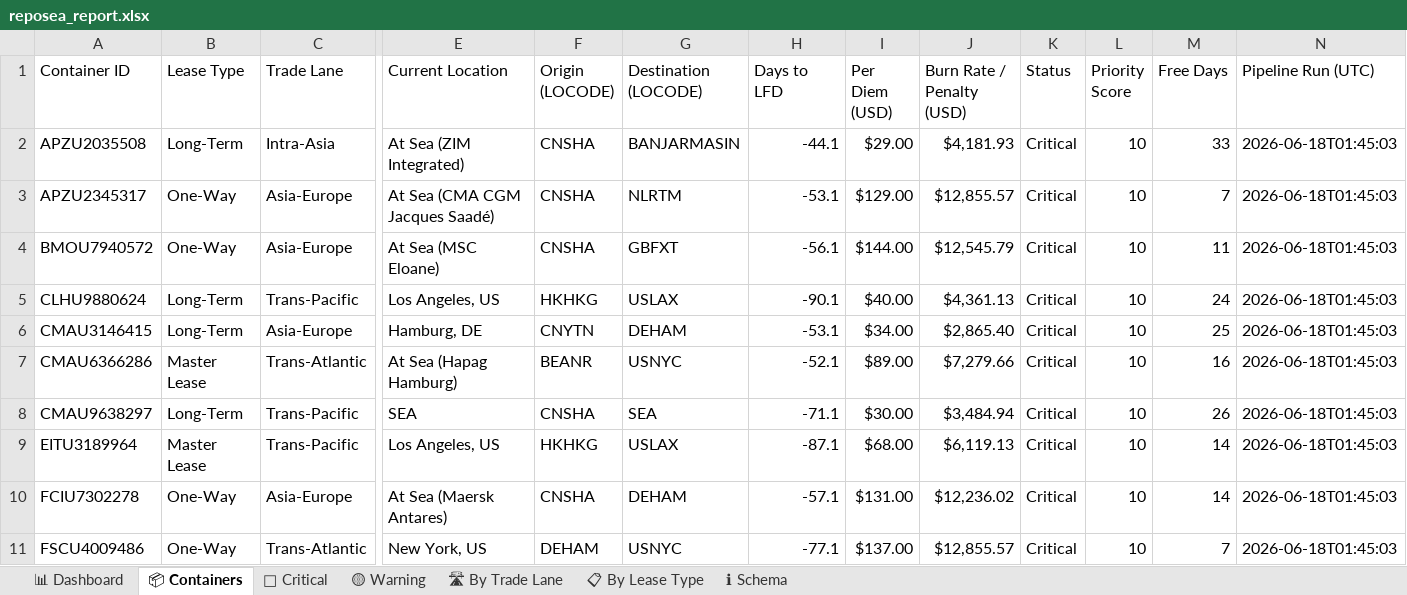
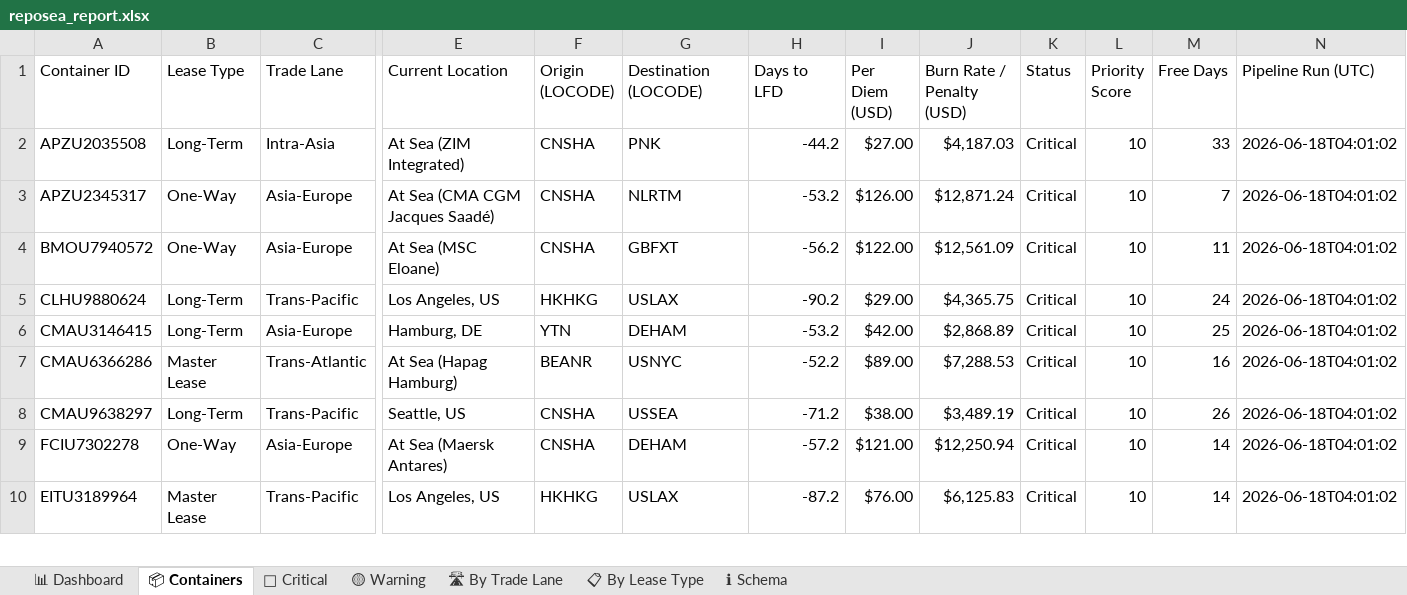
Before and after one commit to rahulmistry18/Reposea_container_optimizer, an Excel workbook: data/exports/reposea_report.xlsx, sheet 📦 Containers, drawn as a sheet; only a part is shown, gaps mark what is left out; values as stored, in another font and other column widths than the file's, no cell formats; table styles not drawn; removed rows and columns are numbered as before the commit, all else as after; rows hold the shown columns only; the diff covers the shown part only; the diff names each change by its address in the sheet, - before the commit and + after, or states it on an @@ line.

Commit message:
chore(data): pipeline run 2026-06-17T20:01:03Z [skip ci]

```diff
--- a/data/exports/reposea_report.xlsx (sheet 📦 Containers)
+++ b/data/exports/reposea_report.xlsx (sheet 📦 Containers)
-G2 (Destination (LOCODE)): BANJARMASIN
+G2 (Destination (LOCODE)): PNK
-H2 (Days to LFD): -44.1
+H2 (Days to LFD): -44.2
-I2 (Per Diem (USD)): $29.00
+I2 (Per Diem (USD)): $27.00
-J2 (Burn Rate / Penalty (USD)): $4,181.93
+J2 (Burn Rate / Penalty (USD)): $4,187.03
-N2:N8 (Pipeline Run (UTC)): 2026-06-18T01:45:03
+N2:N8 (Pipeline Run (UTC)): 2026-06-18T04:01:02
-H3 (Days to LFD): -53.1
+H3 (Days to LFD): -53.2
-I3 (Per Diem (USD)): $129.00
+I3 (Per Diem (USD)): $126.00
-J3 (Burn Rate / Penalty (USD)): $12,855.57
+J3 (Burn Rate / Penalty (USD)): $12,871.24
-H4 (Days to LFD): -56.1
+H4 (Days to LFD): -56.2
-I4 (Per Diem (USD)): $144.00
+I4 (Per Diem (USD)): $122.00
-J4 (Burn Rate / Penalty (USD)): $12,545.79
+J4 (Burn Rate / Penalty (USD)): $12,561.09
-H5 (Days to LFD): -90.1
+H5 (Days to LFD): -90.2
-I5 (Per Diem (USD)): $40.00
+I5 (Per Diem (USD)): $29.00
-J5 (Burn Rate / Penalty (USD)): $4,361.13
+J5 (Burn Rate / Penalty (USD)): $4,365.75
-F6 (Origin (LOCODE)): CNYTN
+F6 (Origin (LOCODE)): YTN
-H6 (Days to LFD): -53.1
+H6 (Days to LFD): -53.2
-I6 (Per Diem (USD)): $34.00
+I6 (Per Diem (USD)): $42.00
-J6 (Burn Rate / Penalty (USD)): $2,865.40
+J6 (Burn Rate / Penalty (USD)): $2,868.89
-H7 (Days to LFD): -52.1
+H7 (Days to LFD): -52.2
-J7 (Burn Rate / Penalty (USD)): $7,279.66
+J7 (Burn Rate / Penalty (USD)): $7,288.53
-E8 (Current Location): SEA
+E8 (Current Location): Seattle, US
-G8 (Destination (LOCODE)): SEA
+G8 (Destination (LOCODE)): USSEA
-H8 (Days to LFD): -71.1
+H8 (Days to LFD): -71.2
-I8 (Per Diem (USD)): $30.00
+I8 (Per Diem (USD)): $38.00
-J8 (Burn Rate / Penalty (USD)): $3,484.94
+J8 (Burn Rate / Penalty (USD)): $3,489.19
-row 9: EITU3189964 | Master Lease | Trans-Pacific | Los Angeles, US | HKHKG | USLAX | -87.1 | $68.00 | $6,119.13 | Critical | 10 | 14 | 2026-06-18T01:45:03
-H9 (Days to LFD): -57.1
+H9 (Days to LFD): -57.2
-I9 (Per Diem (USD)): $131.00
+I9 (Per Diem (USD)): $121.00
-J9 (Burn Rate / Penalty (USD)): $12,236.02
+J9 (Burn Rate / Penalty (USD)): $12,250.94
-N9 (Pipeline Run (UTC)): 2026-06-18T01:45:03
+N9 (Pipeline Run (UTC)): 2026-06-18T04:01:02
-row 11: FSCU4009486 | One-Way | Trans-Atlantic | New York, US | DEHAM | USNYC | -77.1 | $137.00 | $12,855.57 | Critical | 10 | 7 | 2026-06-18T01:45:03
+row 10: EITU3189964 | Master Lease | Trans-Pacific | Los Angeles, US | HKHKG | USLAX | -87.2 | $76.00 | $6,125.83 | Critical | 10 | 14 | 2026-06-18T04:01:02
```
Also changed, not shown: 13 added rows, 12 removed rows and 52 edited cells elsewhere in this sheet, sheet 🔴 Critical, sheet 🛣 By Trade Lane, sheet 📊 Dashboard, sheet 📋 By Lease Type, cell formats, 7 other files.
